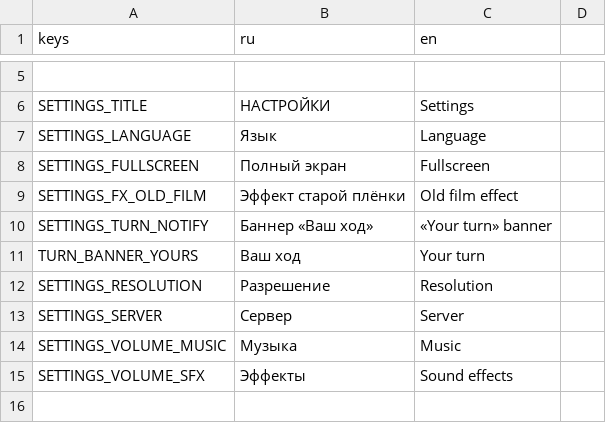
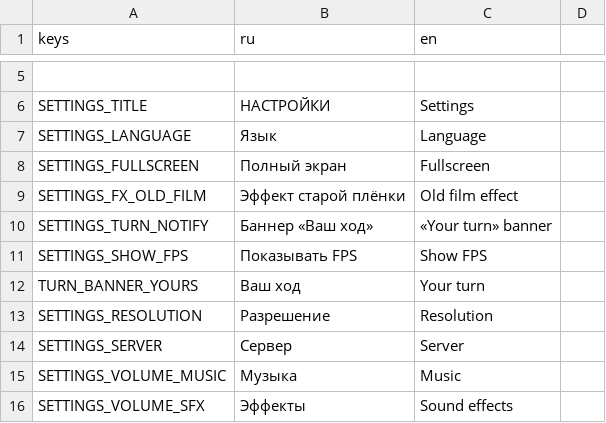
Before and after one commit to fatuk/dark-omens-godot, a CSV file: assets/i18n/translations.csv, drawn as a sheet; only a part is shown, gaps mark what is left out; the shorter side is filled out with more unchanged rows; the diff names each change by its address in the sheet, - before the commit and + after, or states it on an @@ line.

```diff
--- a/assets/i18n/translations.csv
+++ b/assets/i18n/translations.csv
+row 11: SETTINGS_SHOW_FPS | Показывать FPS | Show FPS
```
Also changed, not shown: 7 other files.
